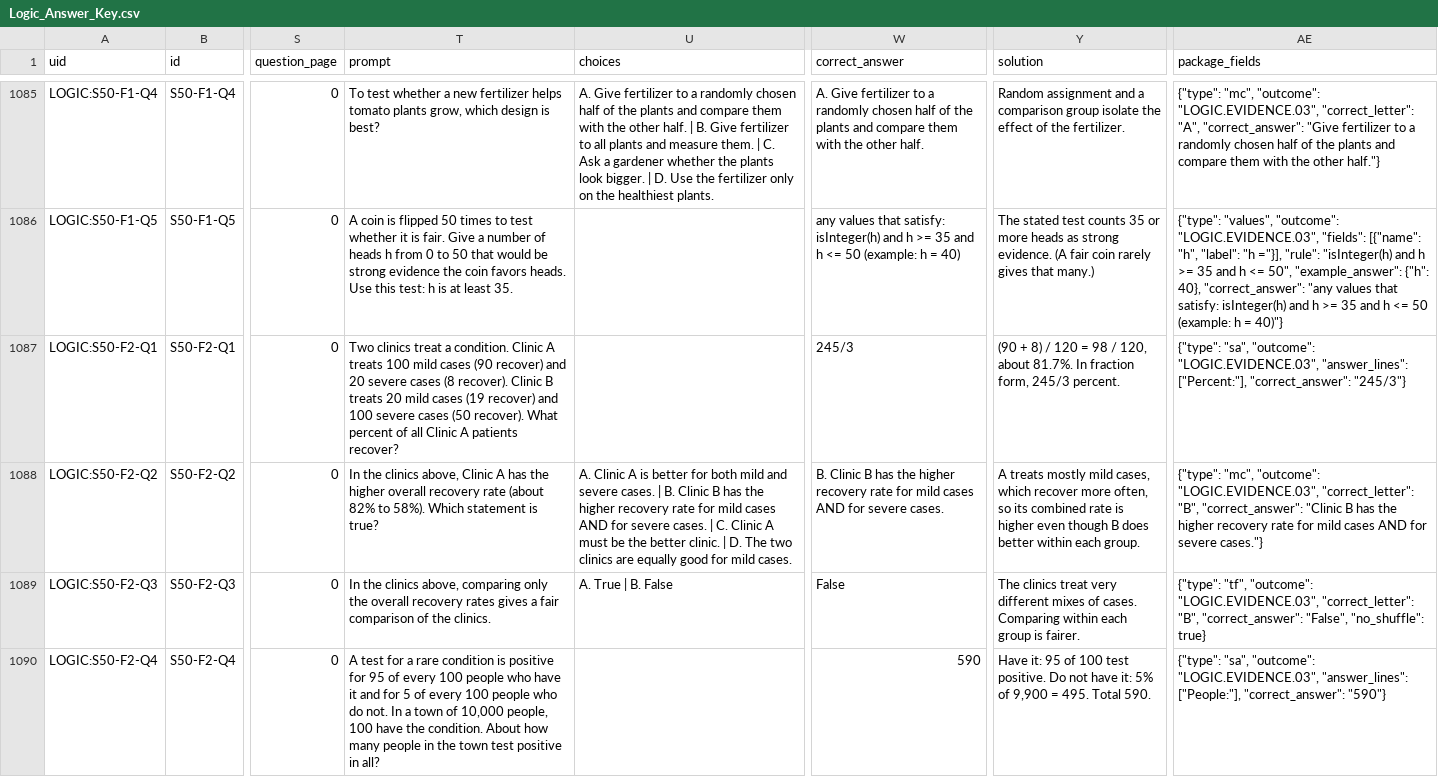
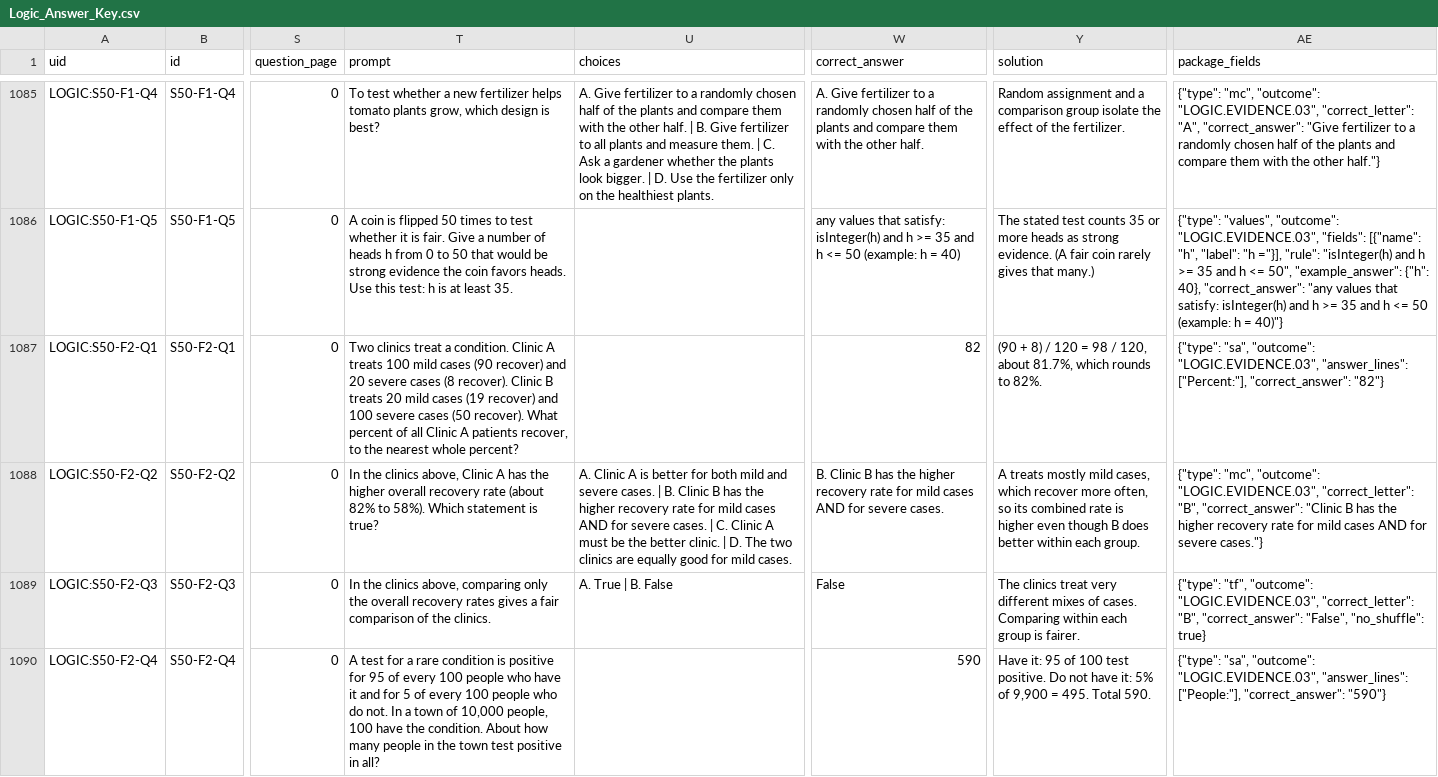
Before and after one commit to creativeplans/math-lab-app, a CSV file: question-bank/logic/Logic_Answer_Key.csv, drawn as a sheet; only a part is shown, gaps mark what is left out; the diff names each change by its address in the sheet, - before the commit and + after, or states it on an @@ line.

```diff
--- a/question-bank/logic/Logic_Answer_Key.csv
+++ b/question-bank/logic/Logic_Answer_Key.csv
-T1087 (prompt): …A patients recover?
+T1087 (prompt): …A patients recover, to the nearest whole percent?
-W1087 (correct_answer): 245/3
+W1087 (correct_answer): 82
-Y1087 (solution): …120, about 81.7%. In fraction form, 245/3 percent.
+Y1087 (solution): …120, about 81.7%, which rounds to 82%.
-AE1087 (package_fields): …["Percent:"], "correct_answer": "245/3"}
+AE1087 (package_fields): …["Percent:"], "correct_answer": "82"}
```
Also changed, not shown: 2 other files.
